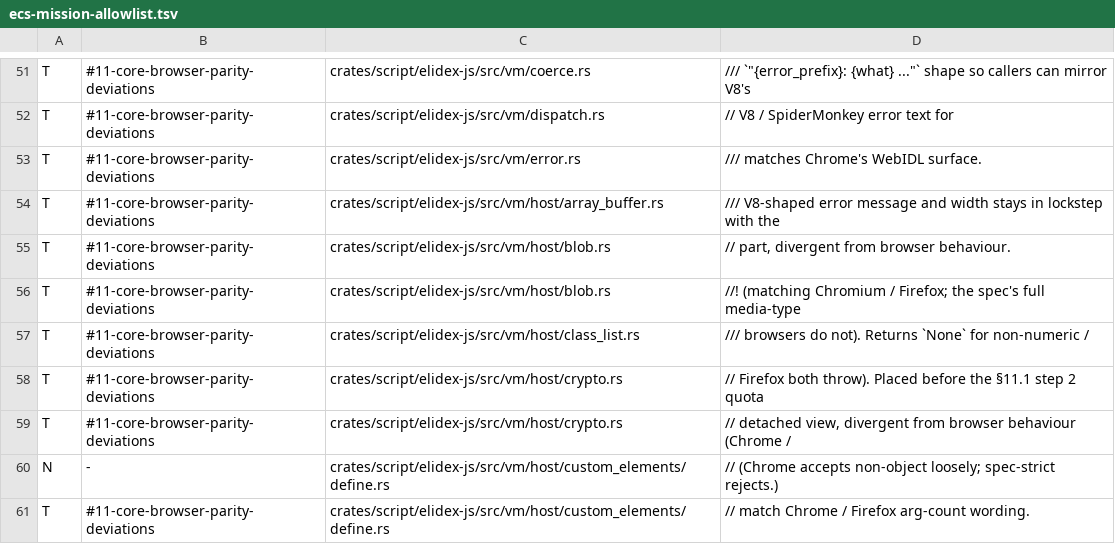
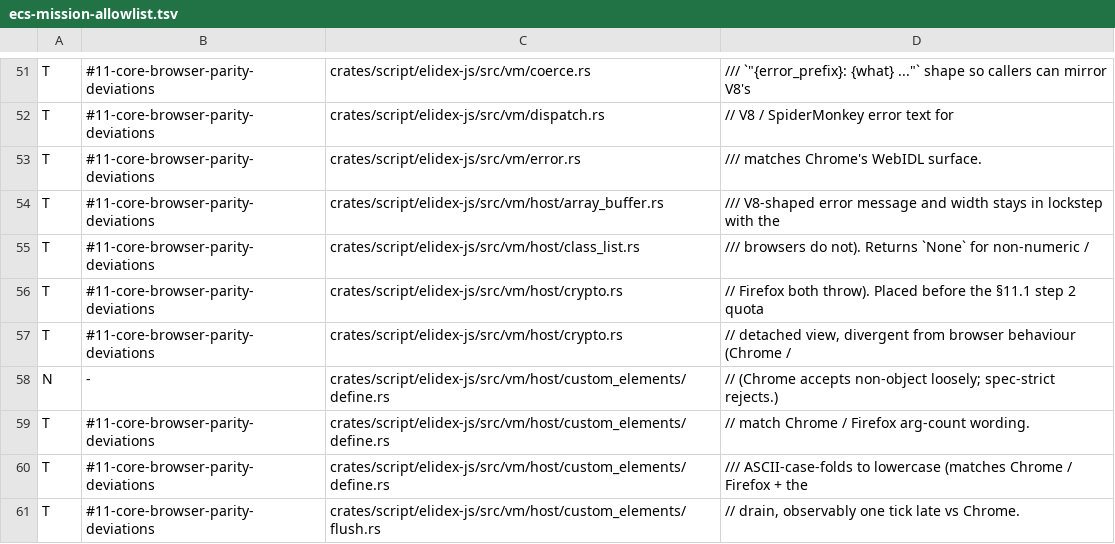
Before and after one commit to send/elidex, a TSV file: .claude/tools/ecs-mission-allowlist.tsv, drawn as a sheet; only a part is shown, gaps mark what is left out; the shorter side is filled out with more unchanged rows; the diff names each change by its address in the sheet, - before the commit and + after, or states it on an @@ line.

Commit message:
Correct Blob constructor and part-processing references (#703)
* docs(js): correct Blob part processing and type references

* docs(js): link Blob type range deviation to its tracking slot

```diff
--- a/.claude/tools/ecs-mission-allowlist.tsv
+++ b/.claude/tools/ecs-mission-allowlist.tsv
-row 55: T | #11-core-browser-parity-deviations | crates/script/elidex-js/src/vm/host/blob.rs | // part, divergent from browser behaviour.
-row 56: T | #11-core-browser-parity-deviations | crates/script/elidex-js/src/vm/host/blob.rs | //! (matching Chromium / Firefox; the spec's full media-type
```
Also changed, not shown: 1 other file.
